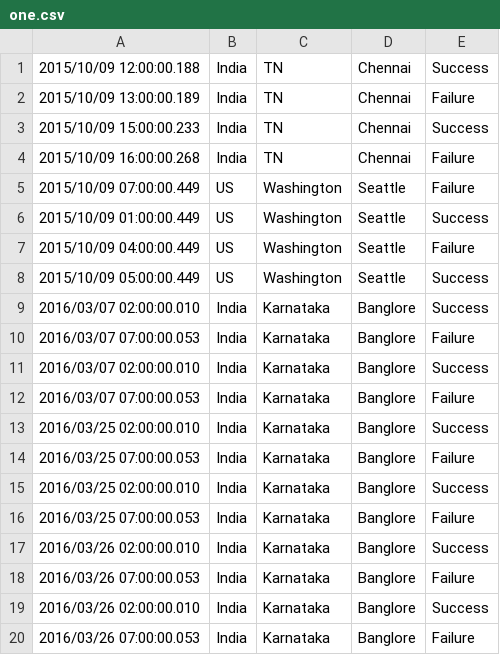
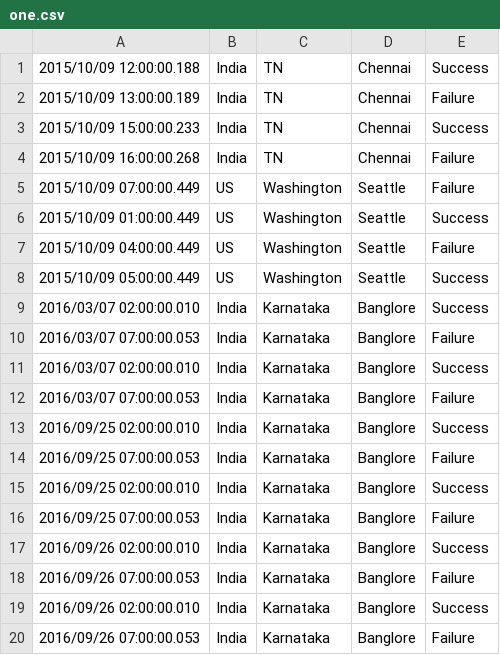
Before and after one commit to Avkrishnareddy/sensoranalytics, a CSV file: core/src/main/resources/source/one.csv, drawn as a sheet.

Commit message:
modified file

```diff
--- a/core/src/main/resources/source/one.csv
+++ b/core/src/main/resources/source/one.csv
@@ -12,9 +12,9 @@
 2016/03/07 07:00:00.053 ,India,Karnataka,Banglore,Failure
-2016/03/25 02:00:00.010 ,India,Karnataka,Banglore,Success
-2016/03/25 07:00:00.053 ,India,Karnataka,Banglore,Failure
-2016/03/25 02:00:00.010 ,India,Karnataka,Banglore,Success
-2016/03/25 07:00:00.053 ,India,Karnataka,Banglore,Failure
-2016/03/26 02:00:00.010 ,India,Karnataka,Banglore,Success
-2016/03/26 07:00:00.053 ,India,Karnataka,Banglore,Failure
-2016/03/26 02:00:00.010 ,India,Karnataka,Banglore,Success
-2016/03/26 07:00:00.053 ,India,Karnataka,Banglore,Failure
+2016/09/25 02:00:00.010 ,India,Karnataka,Banglore,Success
+2016/09/25 07:00:00.053 ,India,Karnataka,Banglore,Failure
+2016/09/25 02:00:00.010 ,India,Karnataka,Banglore,Success
+2016/09/25 07:00:00.053 ,India,Karnataka,Banglore,Failure
+2016/09/26 02:00:00.010 ,India,Karnataka,Banglore,Success
+2016/09/26 07:00:00.053 ,India,Karnataka,Banglore,Failure
+2016/09/26 02:00:00.010 ,India,Karnataka,Banglore,Success
+2016/09/26 07:00:00.053 ,India,Karnataka,Banglore,Failure
```
